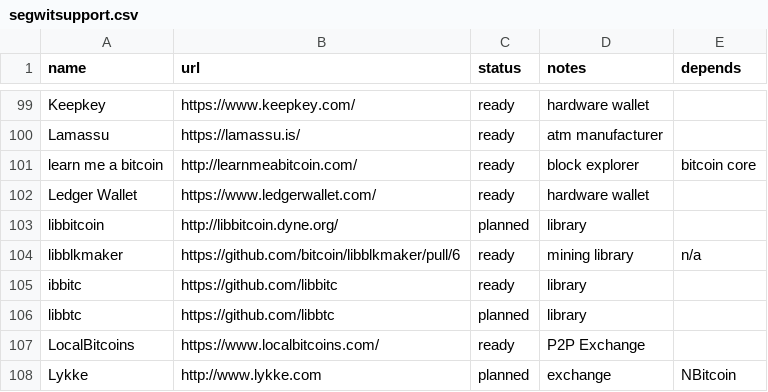
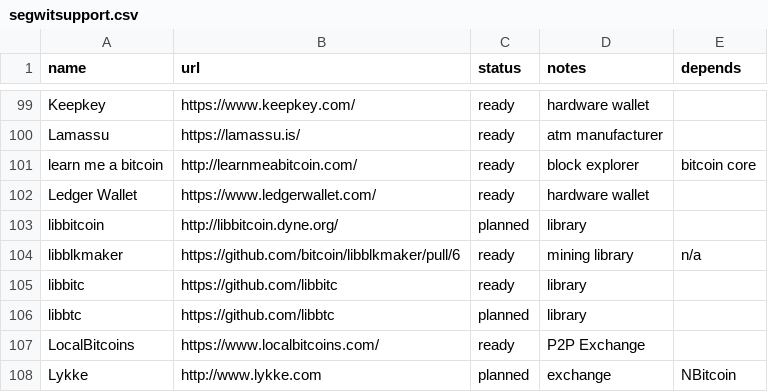
Before and after one commit to bitcoin-core/bitcoincore.org, a CSV file: _data/segwitsupport.csv, drawn as a sheet; only a part is shown, gaps mark what is left out.

Commit message:
Fix typo in segwitsupport.csv
'libbitc' mistyped as 'ibbitc'

```diff
--- a/_data/segwitsupport.csv
+++ b/_data/segwitsupport.csv
@@ -104,3 +104,3 @@ libbitcoin,http://libbitcoin.dyne.org/,planned,library,
 libblkmaker,https://github.com/bitcoin/libblkmaker/pull/6,ready,mining library,n/a
-ibbitc,https://github.com/libbitc,ready,library,
+libbitc,https://github.com/libbitc,ready,library,
 libbtc,https://github.com/libbtc,planned,library,
```
